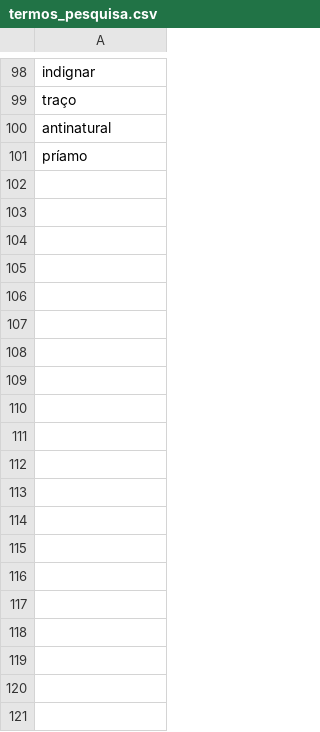
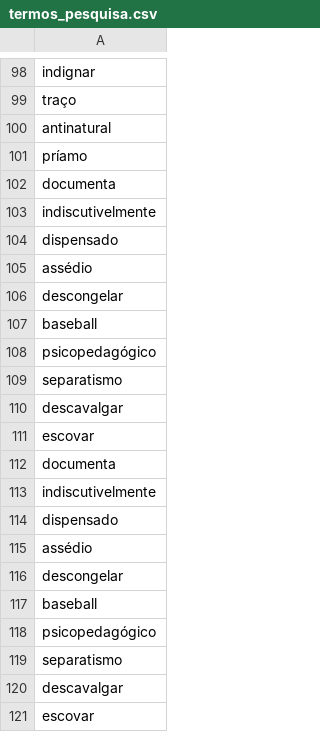
Before and after one commit to Giovani-Mikovski/Codigo_de_pesquisa_edge, a CSV file: termos_pesquisa.csv, drawn as a sheet; only a part is shown, gaps mark what is left out; the diff covers the shown part only.

Commit message:
Ajuste de tempo e mais palavras para pesquisa

```diff
--- a/termos_pesquisa.csv
+++ b/termos_pesquisa.csv
@@ -101 +101,21 @@ antinatural
 príamo
+documenta
+indiscutivelmente
+dispensado
+assédio
+descongelar
+baseball
+psicopedagógico
+separatismo
+descavalgar
+escovar
+documenta
+indiscutivelmente
+dispensado
+assédio
+descongelar
+baseball
+psicopedagógico
+separatismo
+descavalgar
+escovar
```
Also changed, not shown: 30 added rows elsewhere in this file, 1 other file.
